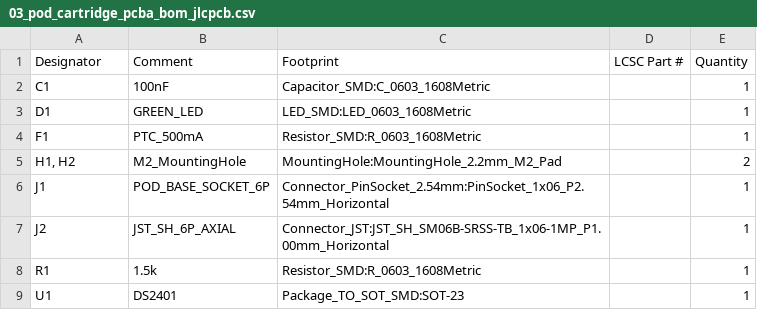
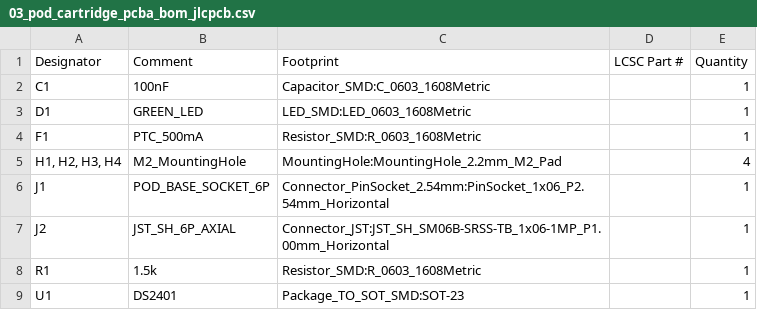
Before and after one commit to schmidtmt/openmotorbridge, a CSV file: hardware/production_packages/03_pod_cartridge_pcba/03_pod_cartridge_pcba_bom_jlcpcb.csv, drawn as a sheet.

```diff
--- a/hardware/production_packages/03_pod_cartridge_pcba/03_pod_cartridge_pcba_bom_jlcpcb.csv
+++ b/hardware/production_packages/03_pod_cartridge_pcba/03_pod_cartridge_pcba_bom_jlcpcb.csv
@@ -4,3 +4,3 @@ D1,GREEN_LED,LED_SMD:LED_0603_1608Metric,,1
 F1,PTC_500mA,Resistor_SMD:R_0603_1608Metric,,1
-"H1, H2",M2_MountingHole,MountingHole:MountingHole_2.2mm_M2_Pad,,2
+"H1, H2, H3, H4",M2_MountingHole,MountingHole:MountingHole_2.2mm_M2_Pad,,4
 J1,POD_BASE_SOCKET_6P,Connector_PinSocket_2.54mm:PinSocket_1x06_P2.54mm_Horizontal,,1
```
Also changed, not shown: hardware/production_packages/03_pod_cartridge_pcba/03_pod_cartridge_pcba_cpl_jlcpcb.csv, 47 other files.
